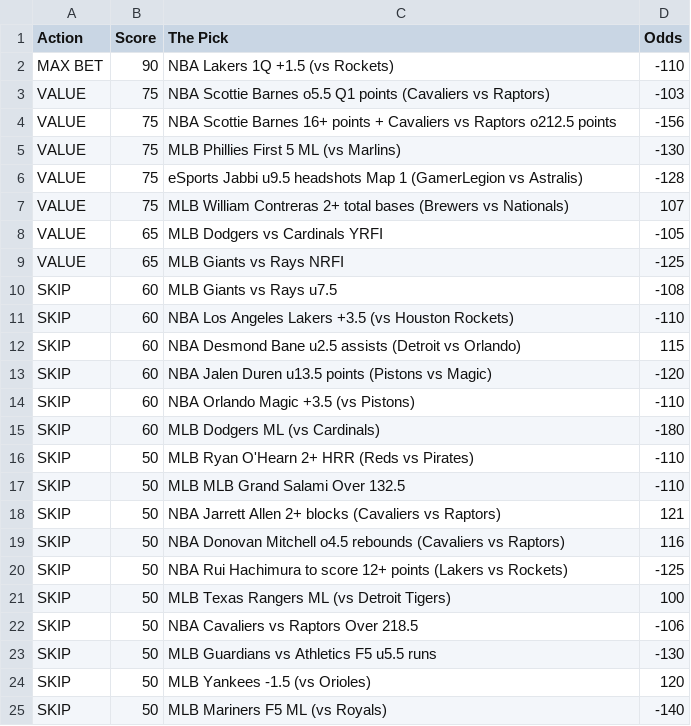
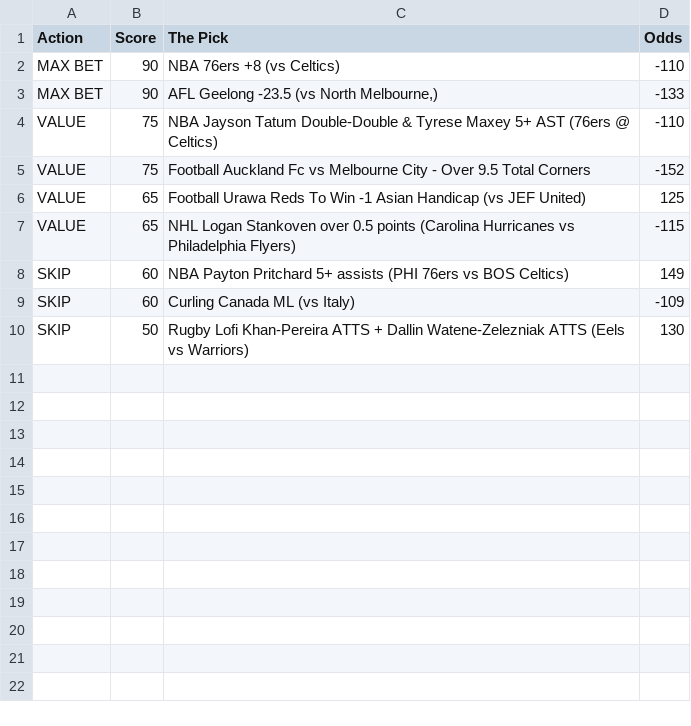
Before and after one commit to CameronBroussard6/Sports_Picks_Ranked, a CSV file: ranked_today.csv, drawn as a sheet; only a part is shown; the diff covers the shown part only.

```diff
--- a/ranked_today.csv
+++ b/ranked_today.csv
@@ -1,25 +1,10 @@
 Action,Score,The Pick,Odds
-MAX BET,90,NBA Lakers 1Q +1.5 (vs Rockets),-110
-VALUE,75,NBA Scottie Barnes o5.5 Q1 points (Cavaliers vs Raptors),-103
-VALUE,75,NBA Scottie Barnes 16+ points + Cavaliers vs Raptors o212.5 points,-156
-VALUE,75,MLB Phillies First 5 ML (vs Marlins),-130
-VALUE,75,eSports Jabbi u9.5 headshots Map 1 (GamerLegion vs Astralis),-128
-VALUE,75,MLB William Contreras 2+ total bases (Brewers vs Nationals),107
-VALUE,65,MLB Dodgers vs Cardinals YRFI,-105
-VALUE,65,MLB Giants vs Rays NRFI,-125
-SKIP,60,MLB Giants vs Rays u7.5,-108
-SKIP,60,NBA Los Angeles Lakers +3.5 (vs Houston Rockets),-110
-SKIP,60,NBA Desmond Bane u2.5 assists (Detroit vs Orlando),115
-SKIP,60,NBA Jalen Duren u13.5 points (Pistons vs Magic),-120
-SKIP,60,NBA Orlando Magic +3.5 (vs Pistons),-110
-SKIP,60,MLB Dodgers ML (vs Cardinals),-180
-SKIP,50,MLB Ryan O'Hearn 2+ HRR (Reds vs Pirates),-110
-SKIP,50,MLB MLB Grand Salami Over 132.5,-110
-SKIP,50,NBA Jarrett Allen 2+ blocks (Cavaliers vs Raptors),121
-SKIP,50,NBA Donovan Mitchell o4.5 rebounds (Cavaliers vs Raptors),116
-SKIP,50,NBA Rui Hachimura to score 12+ points (Lakers vs Rockets),-125
-SKIP,50,MLB Texas Rangers ML (vs Detroit Tigers),100
-SKIP,50,NBA Cavaliers vs Raptors Over 218.5,-106
-SKIP,50,MLB Guardians vs Athletics F5 u5.5 runs,-130
-SKIP,50,MLB Yankees -1.5 (vs Orioles),120
-SKIP,50,MLB Mariners F5 ML (vs Royals),-140
+MAX BET,90,NBA 76ers +8 (vs Celtics),-110
+MAX BET,90,"AFL Geelong -23.5 (vs North Melbourne,)",-133
+VALUE,75,NBA Jayson Tatum Double-Double & Tyrese Maxey 5+ AST (76ers @ Celtics),-110
+VALUE,75,Football Auckland Fc vs Melbourne City - Over 9.5 Total Corners,-152
+VALUE,65,Football Urawa Reds To Win -1 Asian Handicap (vs JEF United),125
+VALUE,65,NHL Logan Stankoven over 0.5 points (Carolina Hurricanes vs Philadelphia Flyers),-115
+SKIP,60,NBA Payton Pritchard 5+ assists (PHI 76ers vs BOS Celtics),149
+SKIP,60,Curling Canada ML (vs Italy),-109
+SKIP,50,Rugby Lofi Khan-Pereira ATTS + Dallin Watene-Zelezniak ATTS (Eels vs Warriors),130
```
Also changed, not shown: 1 removed row elsewhere in this file, 1 other file.
